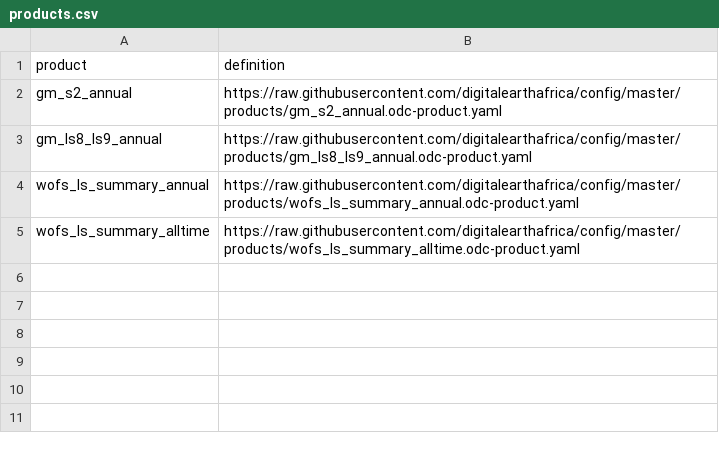
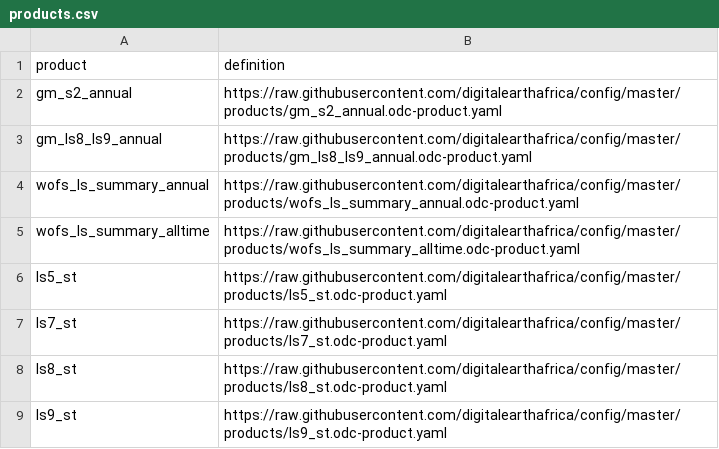
Before and after one commit to vikineema/deafrica_water_quality, a CSV file: products.csv, drawn as a sheet; the diff names each change by its address in the sheet, - before the commit and + after, or states it on an @@ line.

Commit message:
Add landsat surface temperature data to test environment

```diff
--- a/products.csv
+++ b/products.csv
+row 6: ls5_st | https://raw.githubusercontent.com/digitalearthafrica/config/master/products/ls5_st.odc-product.yaml
+row 7: ls7_st | https://raw.githubusercontent.com/digitalearthafrica/config/master/products/ls7_st.odc-product.yaml
+row 8: ls8_st | https://raw.githubusercontent.com/digitalearthafrica/config/master/products/ls8_st.odc-product.yaml
+row 9: ls9_st | https://raw.githubusercontent.com/digitalearthafrica/config/master/products/ls9_st.odc-product.yaml
```
Also changed, not shown: 1 other file.
